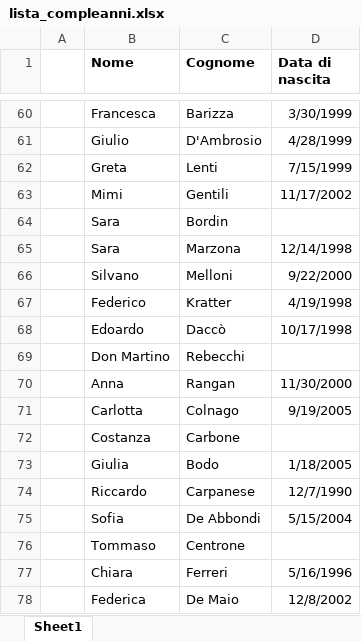
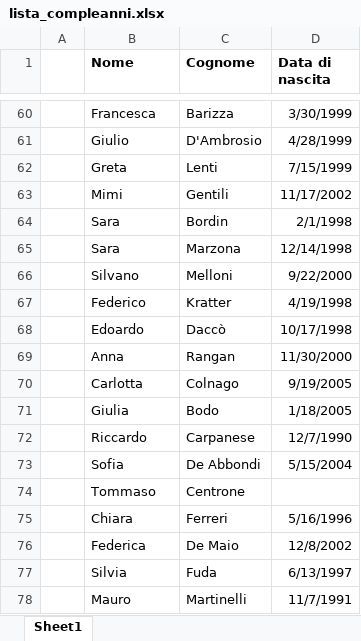
Before and after one commit to marcototi/compleanni-mail, an Excel workbook: lista_compleanni.xlsx, sheet Sheet1, drawn as a sheet; only a part is shown, gaps mark what is left out; the shorter side is filled out with more unchanged rows; values as stored, in another font and other column widths than the file's, no borders; the diff names each change by its address in the sheet, - before the commit and + after, or states it on an @@ line.

Commit message:
Aggiunta sara bordin

```diff
--- a/lista_compleanni.xlsx (sheet Sheet1)
+++ b/lista_compleanni.xlsx (sheet Sheet1)
-D64 (Data di nascita): (empty)
+D64 (Data di nascita): 2/1/1998
-row 69:  | Don Martino | Rebecchi
-row 72:  | Costanza | Carbone
```
